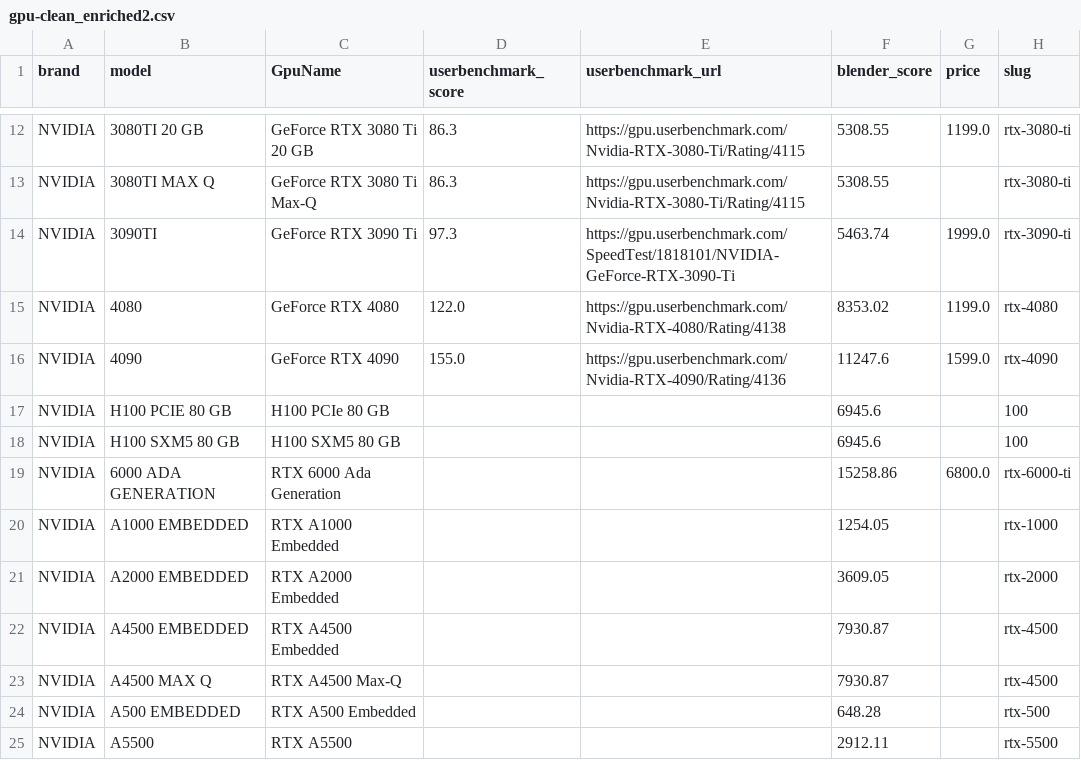
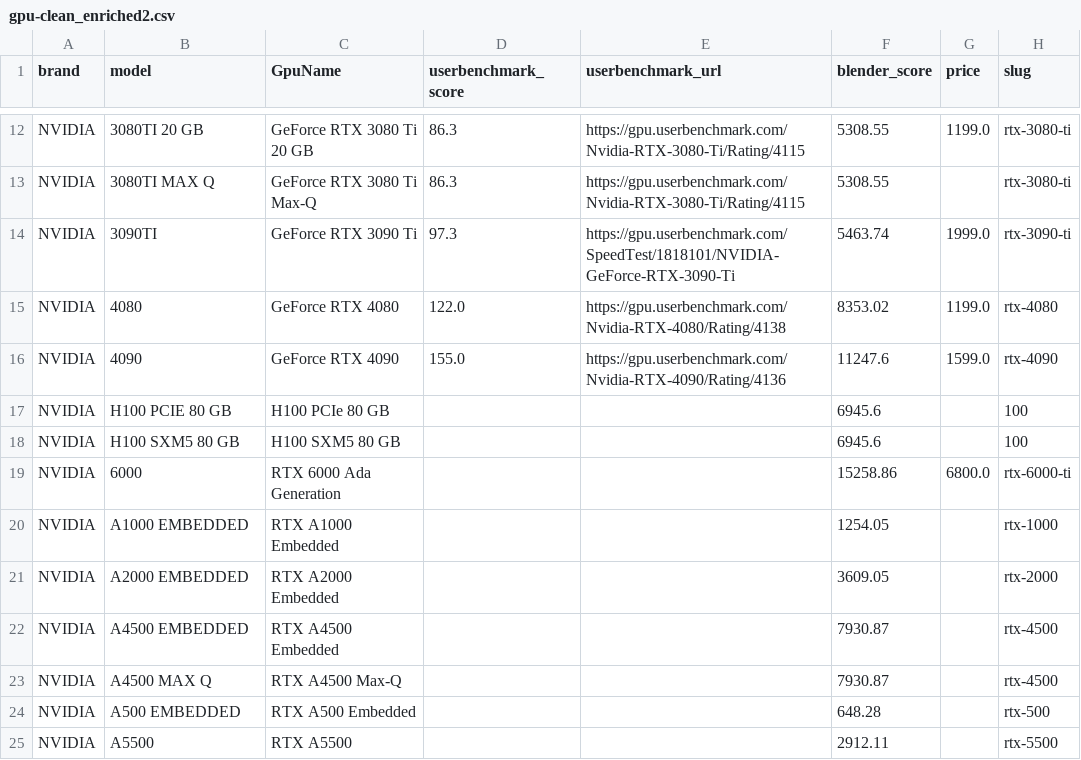
Before and after one commit to Ruon90/PCBuildMate, a CSV file: data/gpu/gpu-clean_enriched2.csv, drawn as a sheet; only a part is shown, gaps mark what is left out; the diff names each change by its address in the sheet, - before the commit and + after, or states it on an @@ line.

```diff
--- a/data/gpu/gpu-clean_enriched2.csv
+++ b/data/gpu/gpu-clean_enriched2.csv
-B19 (model): 6000 ADA GENERATION
+B19 (model): 6000
```
Also changed, not shown: 6 other files.
